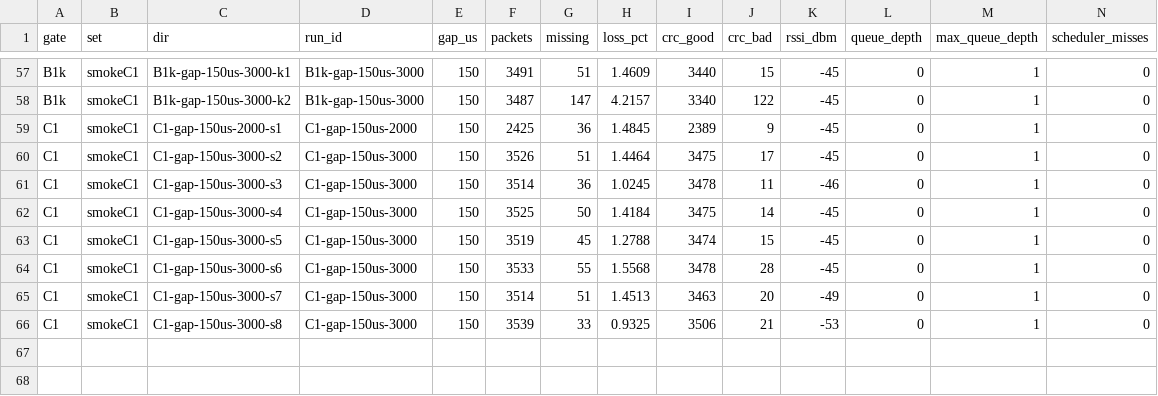
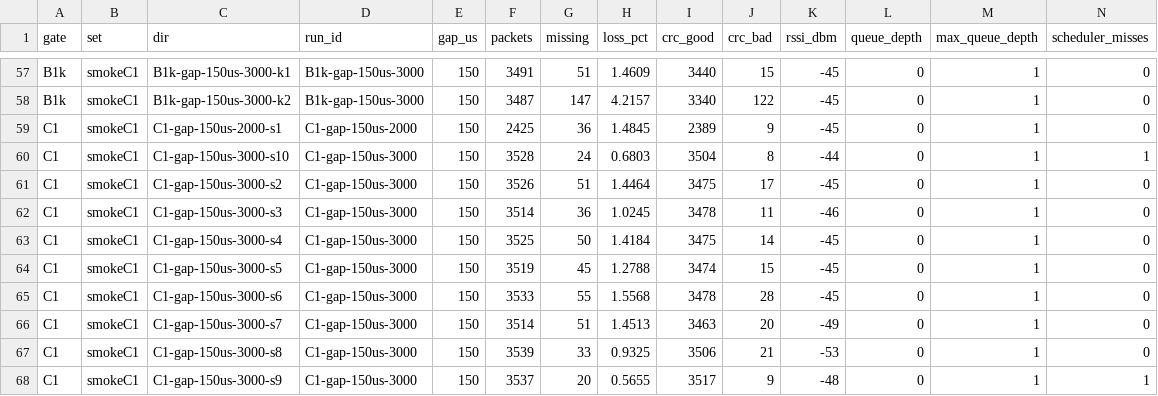
Before and after one commit to Rudwpahs/running-audio, a CSV file: runs/pr1-dart-layered-20261003/matrix.csv, drawn as a sheet; only a part is shown, gaps mark what is left out; rows hold the shown columns only; the diff names each change by its address in the sheet, - before the commit and + after, or states it on an @@ line.

```diff
--- a/runs/pr1-dart-layered-20261003/matrix.csv
+++ b/runs/pr1-dart-layered-20261003/matrix.csv
+row 60: C1 | smokeC1 | C1-gap-150us-3000-s10 | C1-gap-150us-3000 | 150 | 3528 | 24 | 0.6803 | 3504 | 8 | -44 | 0 | 1 | 1
+row 68: C1 | smokeC1 | C1-gap-150us-3000-s9 | C1-gap-150us-3000 | 150 | 3537 | 20 | 0.5655 | 3517 | 9 | -48 | 0 | 1 | 1
```
Also changed, not shown: 17 other files.
